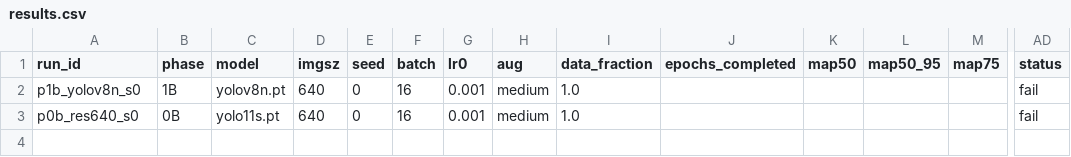
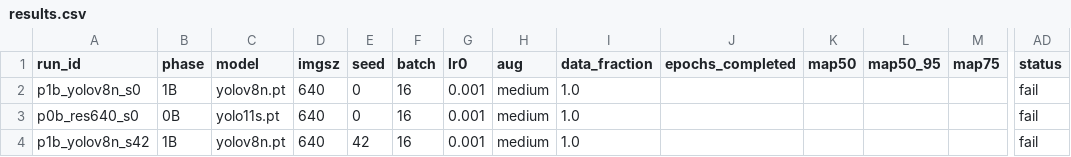
Before and after one commit to muhammad-zainal-muttaqin/autoresearch, a CSV file: e0_results/results.csv, drawn as a sheet; only a part is shown, gaps mark what is left out; rows hold the shown columns only; the diff names each change by its address in the sheet, - before the commit and + after, or states it on an @@ line.

```diff
--- a/e0_results/results.csv
+++ b/e0_results/results.csv
+row 4: p1b_yolov8n_s42 | 1B | yolov8n.pt | 640 | 42 | 16 | 0.001 | medium | 1.0 |  |  |  |  | fail
```
Also changed, not shown: e0_results/runs/p0b_res640_s42/results.csv, e0_results/runs/p1b_yolov8n_s42/results.csv, 20 other files.
